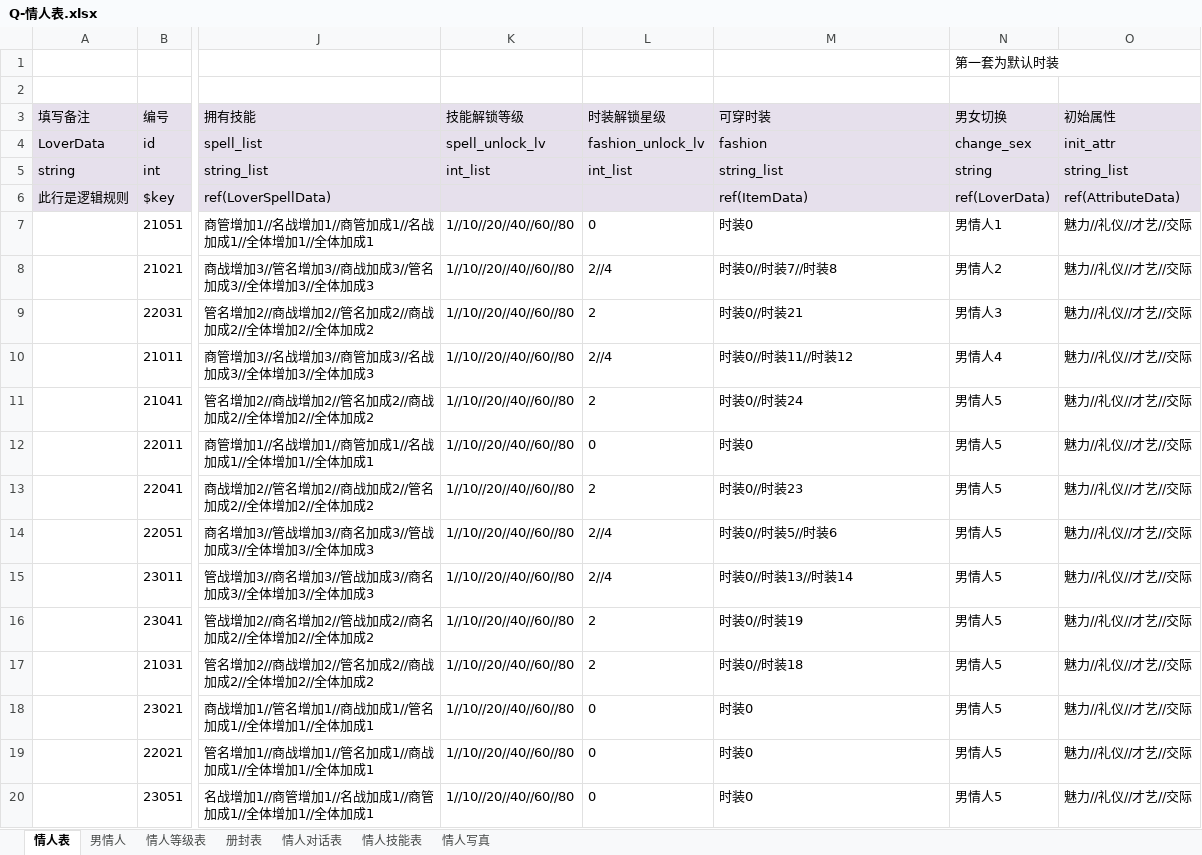
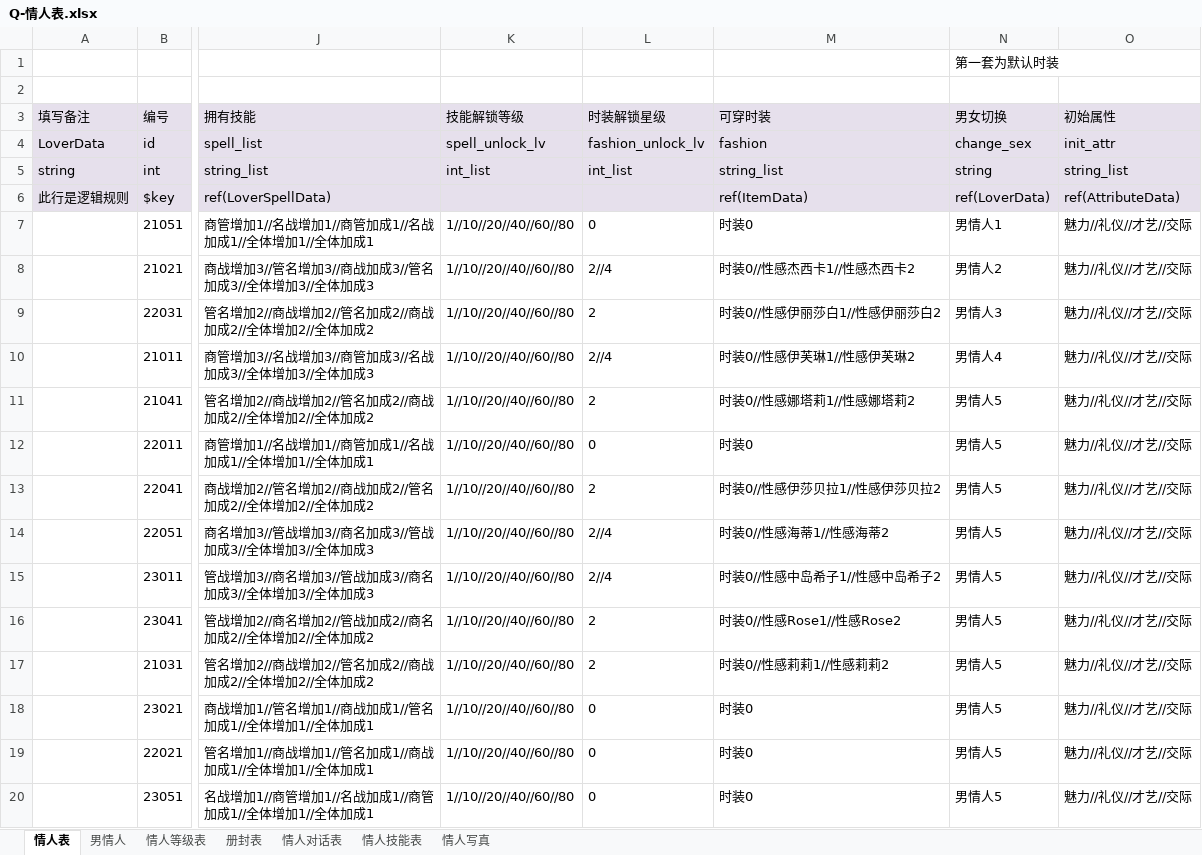
Before and after one commit to linhe-yangxue/uesharedata, an Excel workbook: exceldata/excel/all/Q-情人表.xlsx, sheet 情人表, drawn as a sheet; only a part is shown, gaps mark what is left out; values as stored, in another font and other column widths than the file's, no borders; the diff covers the shown part only; the diff names each change by its address in the sheet, - before the commit and + after, or states it on an @@ line.

```diff
--- a/exceldata/excel/all/Q-情人表.xlsx (sheet 情人表)
+++ b/exceldata/excel/all/Q-情人表.xlsx (sheet 情人表)
-M8 (可穿时装): 时装0//时装7//时装8
+M8 (可穿时装): 时装0//性感杰西卡1//性感杰西卡2
-M9 (可穿时装): 时装0//时装21
+M9 (可穿时装): 时装0//性感伊丽莎白1//性感伊丽莎白2
-M10 (可穿时装): 时装0//时装11//时装12
+M10 (可穿时装): 时装0//性感伊芙琳1//性感伊芙琳2
-M11 (可穿时装): 时装0//时装24
+M11 (可穿时装): 时装0//性感娜塔莉1//性感娜塔莉2
-M13 (可穿时装): 时装0//时装23
+M13 (可穿时装): 时装0//性感伊莎贝拉1//性感伊莎贝拉2
-M14 (可穿时装): 时装0//时装5//时装6
+M14 (可穿时装): 时装0//性感海蒂1//性感海蒂2
-M15 (可穿时装): 时装0//时装13//时装14
+M15 (可穿时装): 时装0//性感中岛希子1//性感中岛希子2
-M16 (可穿时装): 时装0//时装19
+M16 (可穿时装): 时装0//性感Rose1//性感Rose2
-M17 (可穿时装): 时装0//时装18
+M17 (可穿时装): 时装0//性感莉莉1//性感莉莉2
```
Also changed, not shown: 7 edited cells elsewhere in this sheet, 2 other files.
